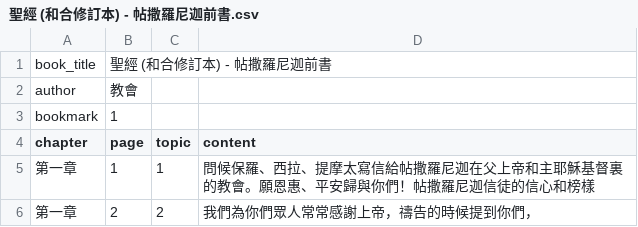
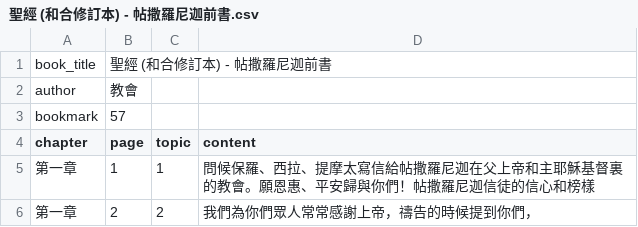
Before and after one commit to lamkayuekenneth/ocr-ebooks, a CSV file: books_csv/聖經 (和合修訂本) - 帖撒羅尼迦前書.csv, drawn as a sheet; only a part is shown.

Commit message:
bookmark → p57

```diff
--- a/books_csv/聖經 (和合修訂本) - 帖撒羅尼迦前書.csv
+++ b/books_csv/聖經 (和合修訂本) - 帖撒羅尼迦前書.csv
@@ -2,3 +2,3 @@
 author,教會,,
-bookmark,1,,
+bookmark,57,,
 chapter,page,topic,content
```
